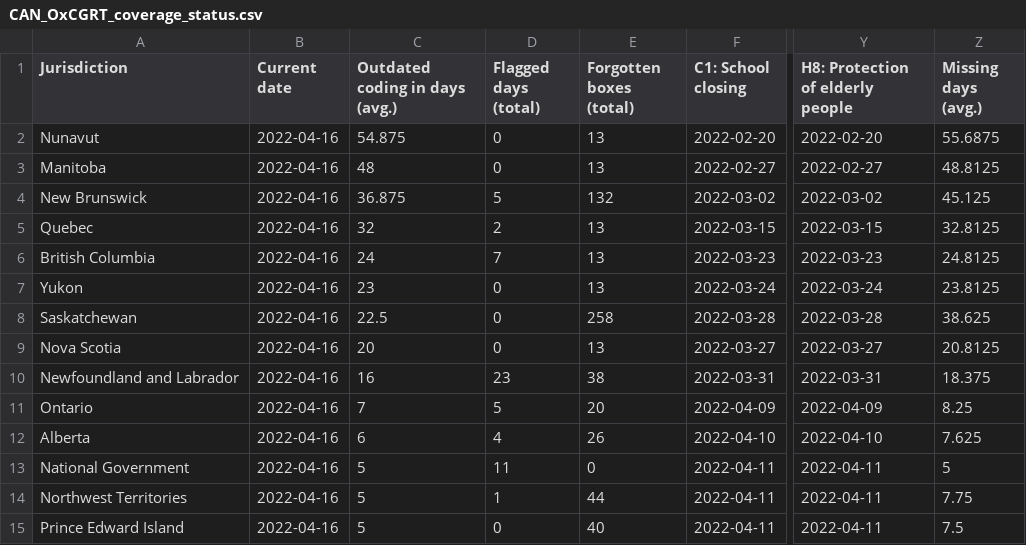
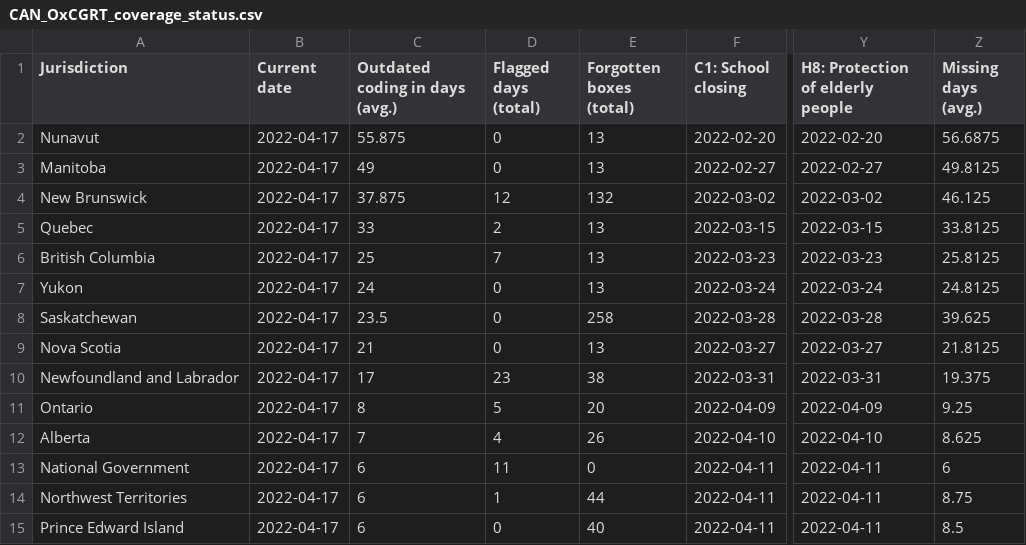
Before and after one commit to tatlowhelen/covid-policy-scratchpad, a CSV file: OxCGRT_coverage_status/CAN_OxCGRT_coverage_status.csv, drawn as a sheet; only a part is shown, gaps mark what is left out; the diff names each change by its address in the sheet, - before the commit and + after, or states it on an @@ line.

```diff
--- a/OxCGRT_coverage_status/CAN_OxCGRT_coverage_status.csv
+++ b/OxCGRT_coverage_status/CAN_OxCGRT_coverage_status.csv
-B2:B15 (Current date): 2022-04-16
+B2:B15 (Current date): 2022-04-17
-C2 (Outdated coding in days (avg.)): 54.875
+C2 (Outdated coding in days (avg.)): 55.875
-Z2 (Missing days (avg.)): 55.6875
+Z2 (Missing days (avg.)): 56.6875
-C3 (Outdated coding in days (avg.)): 48
+C3 (Outdated coding in days (avg.)): 49
-Z3 (Missing days (avg.)): 48.8125
+Z3 (Missing days (avg.)): 49.8125
-C4 (Outdated coding in days (avg.)): 36.875
+C4 (Outdated coding in days (avg.)): 37.875
-D4 (Flagged days (total)): 5
+D4 (Flagged days (total)): 12
-Z4 (Missing days (avg.)): 45.125
+Z4 (Missing days (avg.)): 46.125
-C5 (Outdated coding in days (avg.)): 32
+C5 (Outdated coding in days (avg.)): 33
-Z5 (Missing days (avg.)): 32.8125
+Z5 (Missing days (avg.)): 33.8125
-C6 (Outdated coding in days (avg.)): 24
+C6 (Outdated coding in days (avg.)): 25
-Z6 (Missing days (avg.)): 24.8125
+Z6 (Missing days (avg.)): 25.8125
-C7 (Outdated coding in days (avg.)): 23
+C7 (Outdated coding in days (avg.)): 24
-Z7 (Missing days (avg.)): 23.8125
+Z7 (Missing days (avg.)): 24.8125
-C8 (Outdated coding in days (avg.)): 22.5
+C8 (Outdated coding in days (avg.)): 23.5
-Z8 (Missing days (avg.)): 38.625
+Z8 (Missing days (avg.)): 39.625
-C9 (Outdated coding in days (avg.)): 20
+C9 (Outdated coding in days (avg.)): 21
-Z9 (Missing days (avg.)): 20.8125
+Z9 (Missing days (avg.)): 21.8125
-C10 (Outdated coding in days (avg.)): 16
+C10 (Outdated coding in days (avg.)): 17
-Z10 (Missing days (avg.)): 18.375
+Z10 (Missing days (avg.)): 19.375
-C11 (Outdated coding in days (avg.)): 7
+C11 (Outdated coding in days (avg.)): 8
-Z11 (Missing days (avg.)): 8.25
+Z11 (Missing days (avg.)): 9.25
-C12 (Outdated coding in days (avg.)): 6
+C12 (Outdated coding in days (avg.)): 7
-Z12 (Missing days (avg.)): 7.625
+Z12 (Missing days (avg.)): 8.625
-C13:C15 (Outdated coding in days (avg.)): 5
+C13:C15 (Outdated coding in days (avg.)): 6
-Z13 (Missing days (avg.)): 5
+Z13 (Missing days (avg.)): 6
-Z14 (Missing days (avg.)): 7.75
+Z14 (Missing days (avg.)): 8.75
-Z15 (Missing days (avg.)): 7.5
+Z15 (Missing days (avg.)): 8.5
```
Also changed, not shown: OxCGRT_coverage_status/BRA_OxCGRT_coverage_status.csv, OxCGRT_coverage_status/CHN_OxCGRT_coverage_status.csv, 3 other files.
